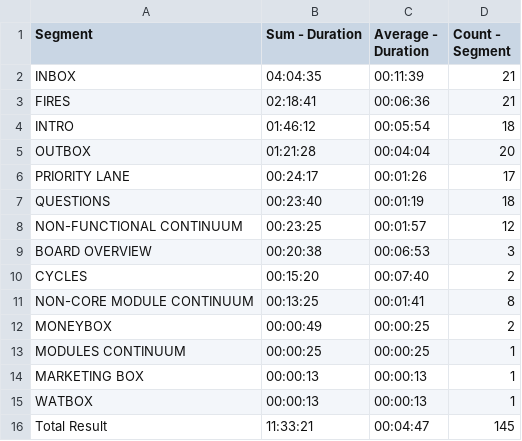
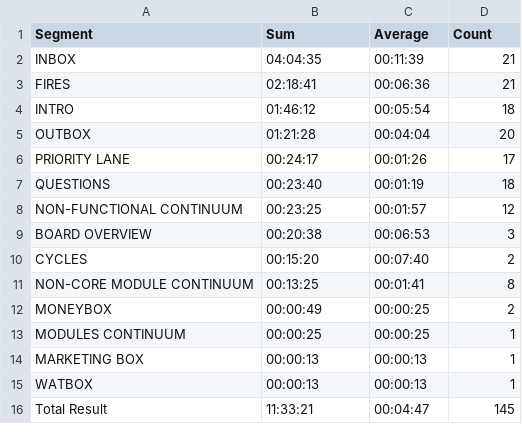
Before and after one commit to Ezku/equanimous-tribble, a CSV file: data/processed/total-segment-lengths.csv, drawn as a sheet.

Commit message:
make table row headers shorter to allow it to fit latex page

```diff
--- a/data/processed/total-segment-lengths.csv
+++ b/data/processed/total-segment-lengths.csv
@@ -1,2 +1,2 @@
-Segment,Sum - Duration,Average - Duration,Count - Segment
+Segment,Sum,Average,Count
 INBOX,04:04:35,00:11:39,21
```
